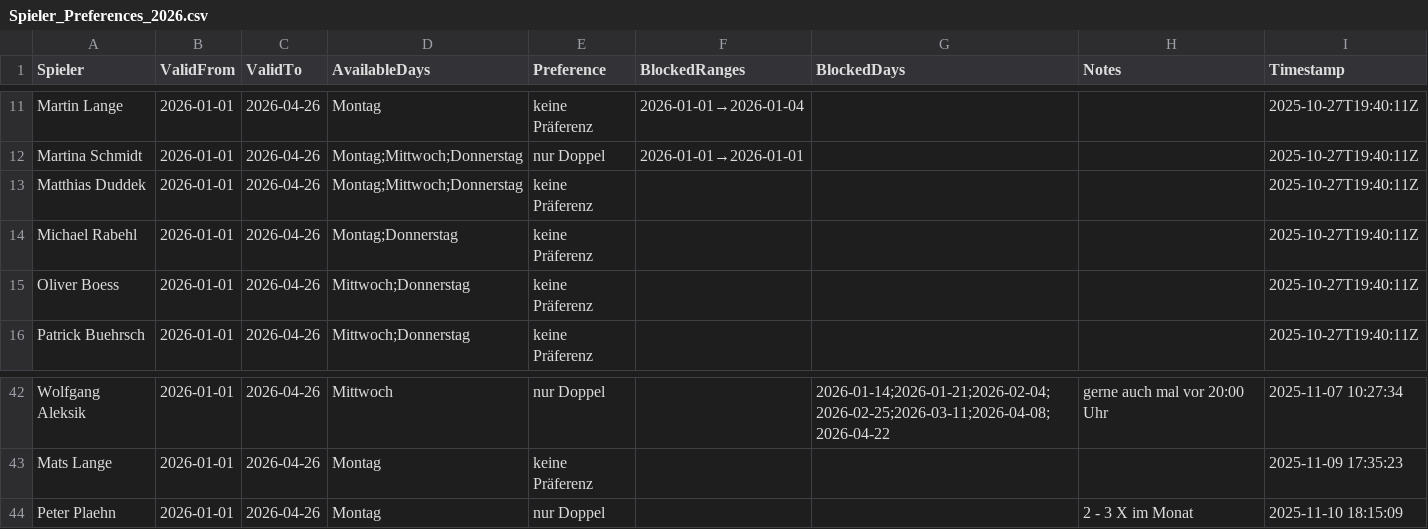
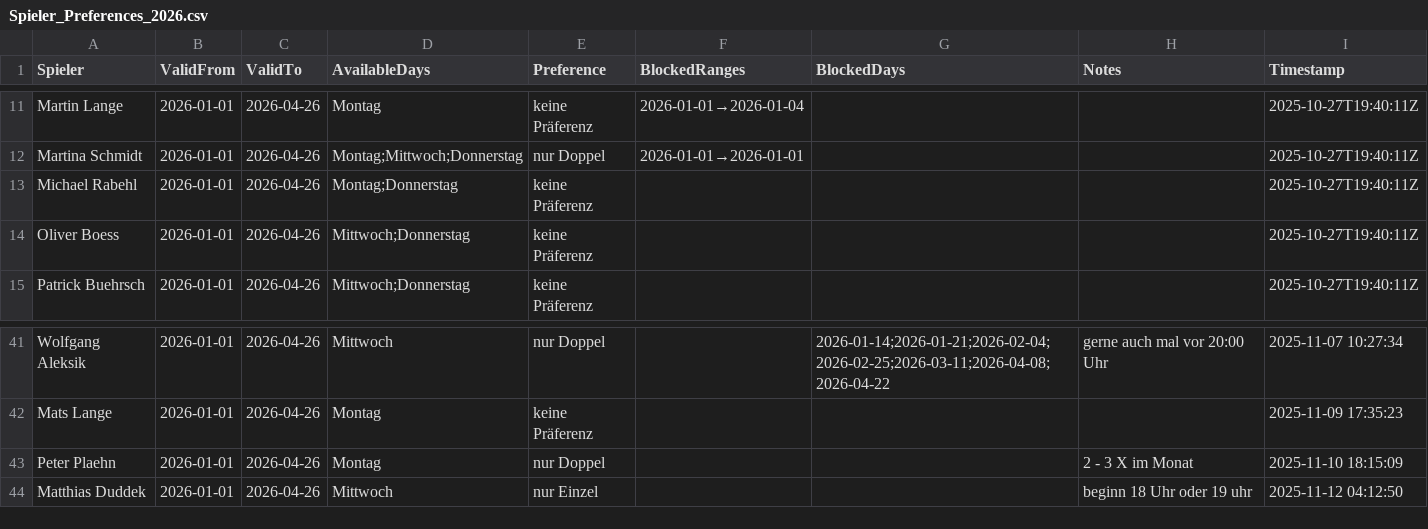
Before and after one commit to liamw8lde/Winter-2024_2025-Training-PLan, a CSV file: Spieler_Preferences_2026.csv, drawn as a sheet; only a part is shown, gaps mark what is left out.

Commit message:
Update Präferenzen für Matthias Duddek

```diff
--- a/Spieler_Preferences_2026.csv
+++ b/Spieler_Preferences_2026.csv
@@ -12,3 +12,2 @@ Martin Lange,2026-01-01,2026-04-26,Montag,keine Präferenz,2026-01-01→2026-01-
 Martina Schmidt,2026-01-01,2026-04-26,Montag;Mittwoch;Donnerstag,nur Doppel,2026-01-01→2026-01-01,,,2025-10-27T19:40:11Z
-Matthias Duddek,2026-01-01,2026-04-26,Montag;Mittwoch;Donnerstag,keine Präferenz,,,,2025-10-27T19:40:11Z
 Michael Rabehl,2026-01-01,2026-04-26,Montag;Donnerstag,keine Präferenz,,,,2025-10-27T19:40:11Z
@@ -47 +46,2 @@ Mats Lange,2026-01-01,2026-04-26,Montag,keine Präferenz,,,,2025-11-09 17:35:23
 Peter Plaehn,2026-01-01,2026-04-26,Montag,nur Doppel,,,2 - 3 X im Monat,2025-11-10 18:15:09
+Matthias Duddek,2026-01-01,2026-04-26,Mittwoch,nur Einzel,,,beginn 18 Uhr oder 19 uhr,2025-11-12 04:12:50
```
